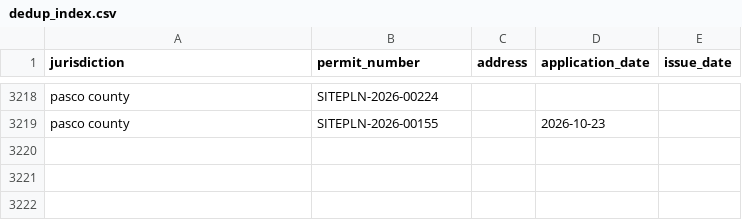
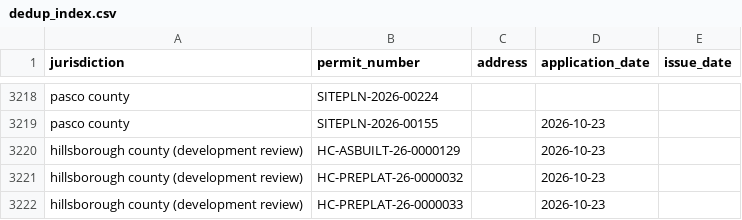
Before and after one commit to Solcatcher/Permit-Lead, a CSV file: data/dedup_index.csv, drawn as a sheet; only a part is shown, gaps mark what is left out; the diff names each change by its address in the sheet, - before the commit and + after, or states it on an @@ line.

```diff
--- a/data/dedup_index.csv
+++ b/data/dedup_index.csv
+row 3220: hillsborough county (development review) | HC-ASBUILT-26-0000129 |  | 2026-10-23
+row 3221: hillsborough county (development review) | HC-PREPLAT-26-0000032 |  | 2026-10-23
+row 3222: hillsborough county (development review) | HC-PREPLAT-26-0000033 |  | 2026-10-23
```
Also changed, not shown: 3 other files.
